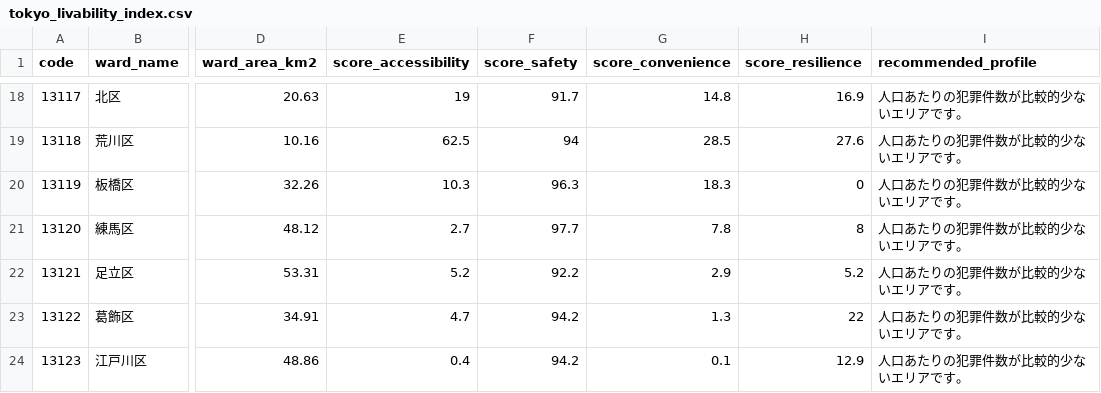
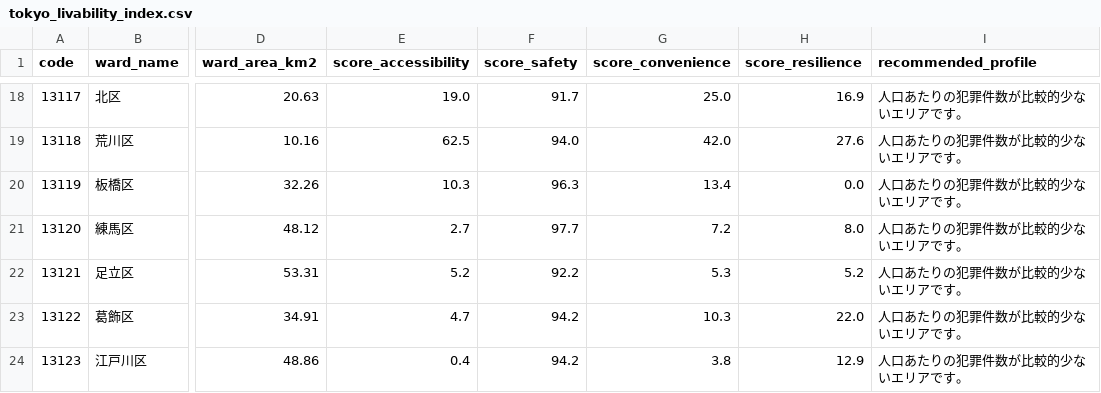
Before and after one commit to ukimotodatascience/Tokyo-livability-index, a CSV file: data/processed/tokyo_livability_index.csv, drawn as a sheet; only a part is shown, gaps mark what is left out; the diff covers the shown part only; the diff names each change by its address in the sheet, - before the commit and + after, or states it on an @@ line.

```diff
--- a/data/processed/tokyo_livability_index.csv
+++ b/data/processed/tokyo_livability_index.csv
-E18 (score_accessibility): 19
+E18 (score_accessibility): 19.0
-G18 (score_convenience): 14.8
+G18 (score_convenience): 25.0
-F19 (score_safety): 94
+F19 (score_safety): 94.0
-G19 (score_convenience): 28.5
+G19 (score_convenience): 42.0
-G20 (score_convenience): 18.3
+G20 (score_convenience): 13.4
-H20 (score_resilience): 0
+H20 (score_resilience): 0.0
-G21 (score_convenience): 7.8
+G21 (score_convenience): 7.2
-H21 (score_resilience): 8
+H21 (score_resilience): 8.0
-G22 (score_convenience): 2.9
+G22 (score_convenience): 5.3
-G23 (score_convenience): 1.3
+G23 (score_convenience): 10.3
-H23 (score_resilience): 22
+H23 (score_resilience): 22.0
-G24 (score_convenience): 0.1
+G24 (score_convenience): 3.8
```
Also changed, not shown: 31 edited cells elsewhere in this file, data/raw/osm_poi_data.csv, 2 other files.
